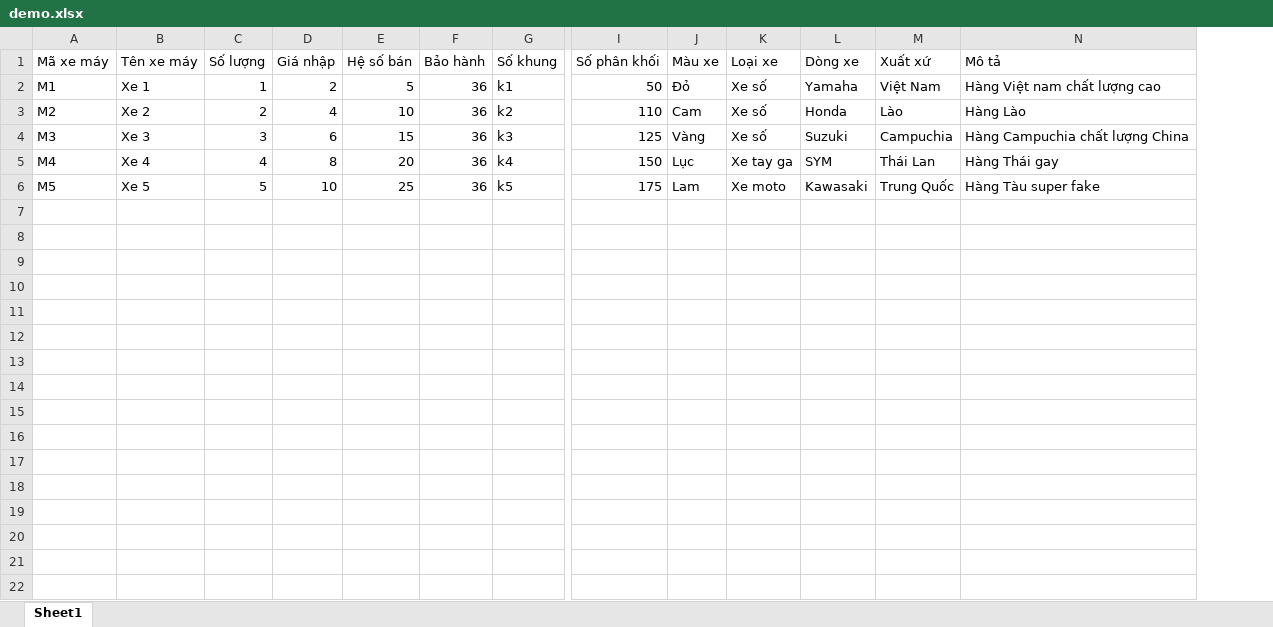
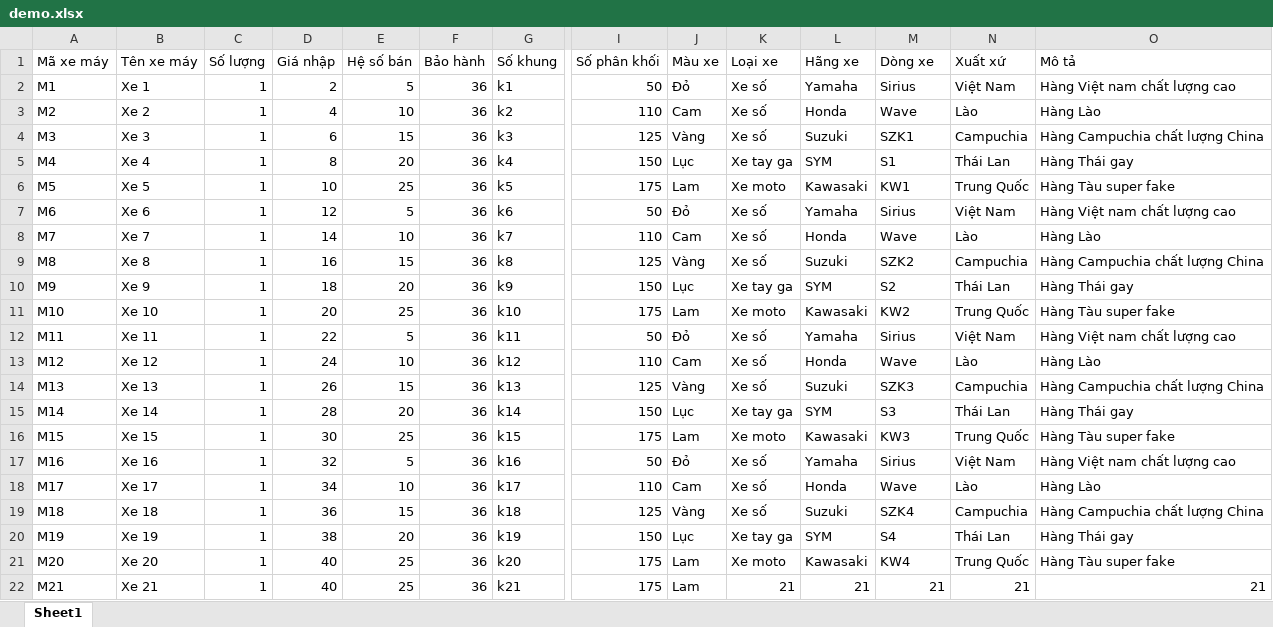
Before and after one commit to anhtienzz123/QuanLiXeMay, an Excel workbook: Img/demo.xlsx, sheet Sheet1, drawn as a sheet; only a part is shown, gaps mark what is left out; values as stored, in another font and other column widths than the file's, no borders; addresses are those after the commit; rows hold the shown columns only; the diff names each change by its address in the sheet, - before the commit and + after, or states it on an @@ line.

```diff
--- a/Img/demo.xlsx (sheet Sheet1)
+++ b/Img/demo.xlsx (sheet Sheet1)
+column L (Hãng xe), rows 2-6: Yamaha | Honda | Suzuki | SYM | Kawasaki
-M2 (Dòng xe): Yamaha
+M2 (Dòng xe): Sirius
-C3 (Số lượng): 2
+C3 (Số lượng): 1
-M3 (Dòng xe): Honda
+M3 (Dòng xe): Wave
-C4 (Số lượng): 3
+C4 (Số lượng): 1
-M4 (Dòng xe): Suzuki
+M4 (Dòng xe): SZK1
-C5 (Số lượng): 4
+C5 (Số lượng): 1
-M5 (Dòng xe): SYM
+M5 (Dòng xe): S1
-C6 (Số lượng): 5
+C6 (Số lượng): 1
-M6 (Dòng xe): Kawasaki
+M6 (Dòng xe): KW1
+row 7: M6 | Xe 6 | 1 | 12 | 5 | 36 | k6 | 50 | Đỏ | Xe số | Yamaha | Sirius | Việt Nam | Hàng Việt nam chất lượng cao
+row 8: M7 | Xe 7 | 1 | 14 | 10 | 36 | k7 | 110 | Cam | Xe số | Honda | Wave | Lào | Hàng Lào
+row 9: M8 | Xe 8 | 1 | 16 | 15 | 36 | k8 | 125 | Vàng | Xe số | Suzuki | SZK2 | Campuchia | Hàng Campuchia chất lượng China
+row 10: M9 | Xe 9 | 1 | 18 | 20 | 36 | k9 | 150 | Lục | Xe tay ga | SYM | S2 | Thái Lan | Hàng Thái gay
+row 11: M10 | Xe 10 | 1 | 20 | 25 | 36 | k10 | 175 | Lam | Xe moto | Kawasaki | KW2 | Trung Quốc | Hàng Tàu super fake
+row 12: M11 | Xe 11 | 1 | 22 | 5 | 36 | k11 | 50 | Đỏ | Xe số | Yamaha | Sirius | Việt Nam | Hàng Việt nam chất lượng cao
+row 13: M12 | Xe 12 | 1 | 24 | 10 | 36 | k12 | 110 | Cam | Xe số | Honda | Wave | Lào | Hàng Lào
+row 14: M13 | Xe 13 | 1 | 26 | 15 | 36 | k13 | 125 | Vàng | Xe số | Suzuki | SZK3 | Campuchia | Hàng Campuchia chất lượng China
+row 15: M14 | Xe 14 | 1 | 28 | 20 | 36 | k14 | 150 | Lục | Xe tay ga | SYM | S3 | Thái Lan | Hàng Thái gay
+row 16: M15 | Xe 15 | 1 | 30 | 25 | 36 | k15 | 175 | Lam | Xe moto | Kawasaki | KW3 | Trung Quốc | Hàng Tàu super fake
+row 17: M16 | Xe 16 | 1 | 32 | 5 | 36 | k16 | 50 | Đỏ | Xe số | Yamaha | Sirius | Việt Nam | Hàng Việt nam chất lượng cao
+row 18: M17 | Xe 17 | 1 | 34 | 10 | 36 | k17 | 110 | Cam | Xe số | Honda | Wave | Lào | Hàng Lào
+row 19: M18 | Xe 18 | 1 | 36 | 15 | 36 | k18 | 125 | Vàng | Xe số | Suzuki | SZK4 | Campuchia | Hàng Campuchia chất lượng China
+row 20: M19 | Xe 19 | 1 | 38 | 20 | 36 | k19 | 150 | Lục | Xe tay ga | SYM | S4 | Thái Lan | Hàng Thái gay
+row 21: M20 | Xe 20 | 1 | 40 | 25 | 36 | k20 | 175 | Lam | Xe moto | Kawasaki | KW4 | Trung Quốc | Hàng Tàu super fake
+row 22: M21 | Xe 21 | 1 | 40 | 25 | 36 | k21 | 175 | Lam | 21 | 21 | 21 | 21 | 21
```
Also changed, not shown: 22 other files.
